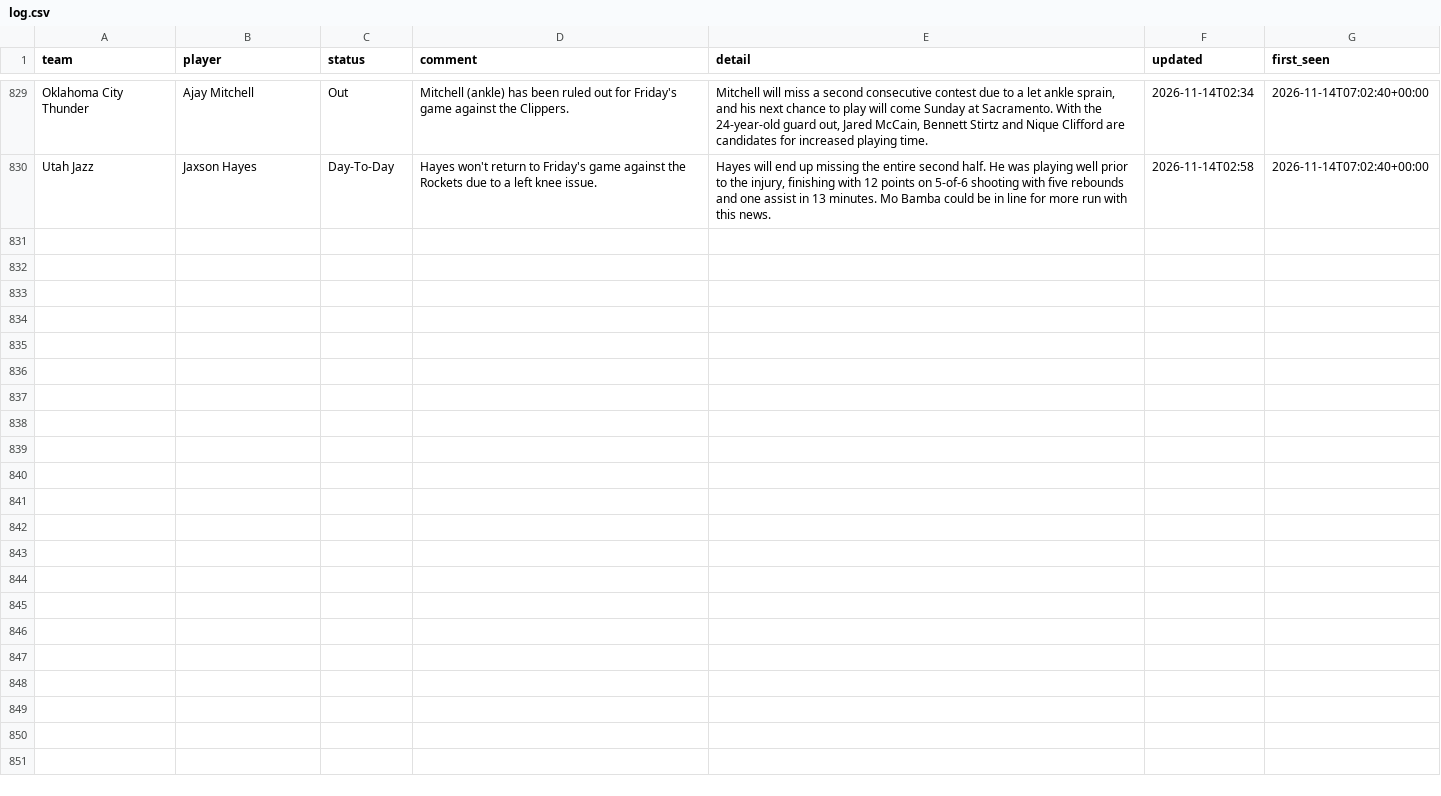
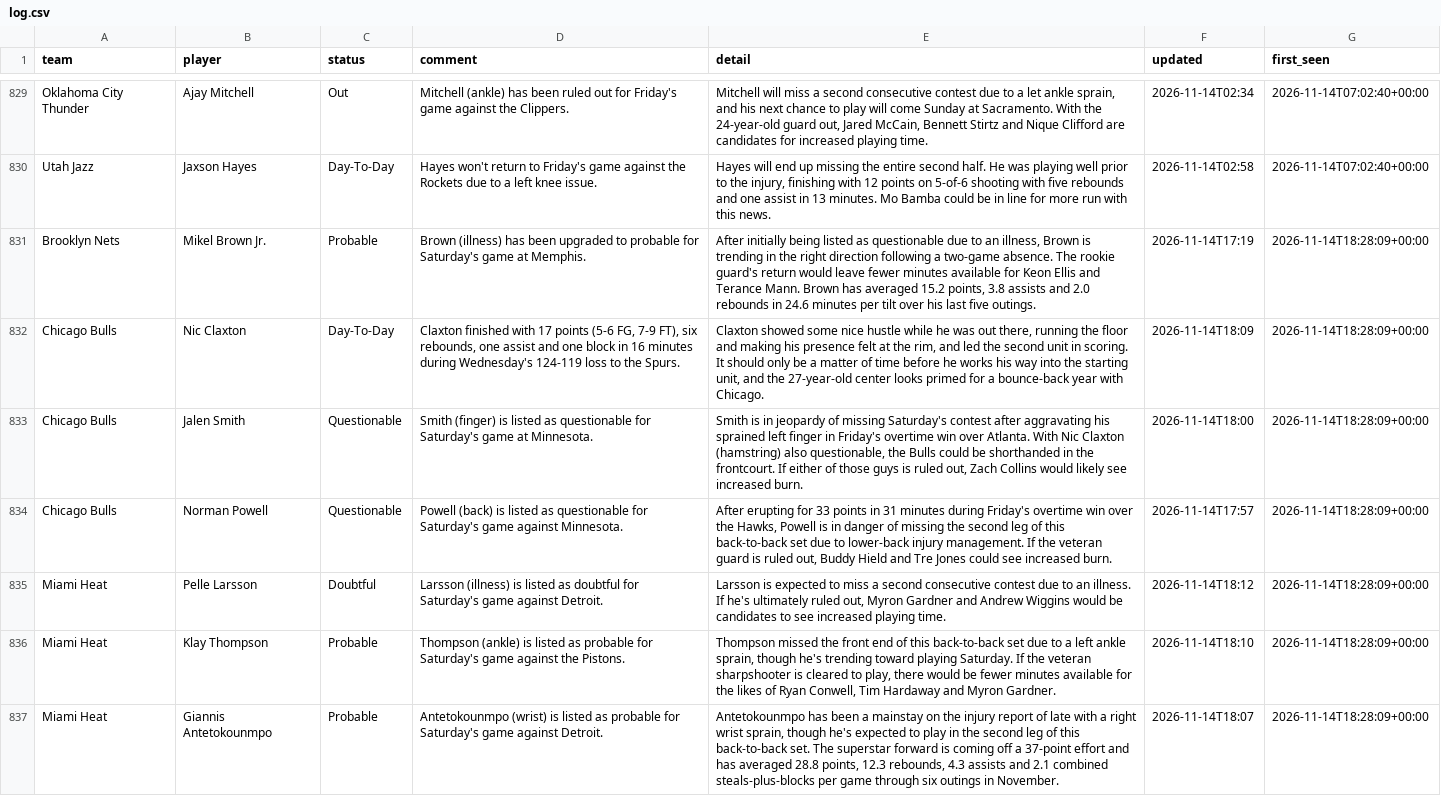
Before and after one commit to barrca12-rgb/NBA, a CSV file: injuries/log.csv, drawn as a sheet; only a part is shown, gaps mark what is left out; the diff covers the shown part only.

```diff
--- a/injuries/log.csv
+++ b/injuries/log.csv
@@ -830 +830,8 @@ Oklahoma City Thunder,Ajay Mitchell,Out,Mitchell (ankle) has been ruled out for
 Utah Jazz,Jaxson Hayes,Day-To-Day,Hayes won't return to Friday's game against the Rockets due to a left knee issue.,"Hayes will end up missing the entire second half. He was playing well prior to the injury, finishing with 12 points on 5-of-6 shooting with five rebounds and one assist in 13 minutes. Mo Bamba could be in line for more run with this news.",2026-11-14T02:58,2026-11-14T07:02:40+00:00
+Brooklyn Nets,Mikel Brown Jr.,Probable,Brown (illness) has been upgraded to probable for Saturday's game at Memphis.,"After initially being listed as questionable due to an illness, Brown is trending in the right direction following a two-game absence. The rookie guard's return would leave fewer minutes available for Keon Ellis and Terance Mann. Brown has averaged 15.2 points, 3.8 assists and 2.0 rebounds in 24.6 minutes per tilt over his last five outings.",2026-11-14T17:19,2026-11-14T18:28:09+00:00
+Chicago Bulls,Nic Claxton,Day-To-Day,"Claxton finished with 17 points (5-6 FG, 7-9 FT), six rebounds, one assist and one block in 16 minutes during Wednesday's 124-119 loss to the Spurs.","Claxton showed some nice hustle while he was out there, running the floor and making his presence felt at the rim,  and led the second unit in scoring. It should only be a matter of time before he works his way into the starting unit, and the 27-year-old center looks primed for a bounce-back year with Chicago.",2026-11-14T18:09,2026-11-14T18:28:09+00:00
+Chicago Bulls,Jalen Smith,Questionable,Smith (finger) is listed as questionable for Saturday's game at Minnesota.,"Smith is in jeopardy of missing Saturday's contest after aggravating his sprained left finger in Friday's overtime win over Atlanta. With Nic Claxton (hamstring) also questionable, the Bulls could be shorthanded in the frontcourt. If either of those guys is ruled out, Zach Collins would likely see increased burn.",2026-11-14T18:00,2026-11-14T18:28:09+00:00
+Chicago Bulls,Norman Powell,Questionable,Powell (back) is listed as questionable for Saturday's game against Minnesota.,"After erupting for 33 points in 31 minutes during Friday's overtime win over the Hawks, Powell is in danger of missing the second leg of this back-to-back set due to lower-back injury management. If the veteran guard is ruled out, Buddy Hield and Tre Jones could see increased burn.",2026-11-14T17:57,2026-11-14T18:28:09+00:00
+Miami Heat,Pelle Larsson,Doubtful,Larsson (illness) is listed as doubtful for Saturday's game against Detroit.,"Larsson is expected to miss a second consecutive contest due to an illness. If he's ultimately ruled out, Myron Gardner and Andrew Wiggins would be candidates to see increased playing time.",2026-11-14T18:12,2026-11-14T18:28:09+00:00
+Miami Heat,Klay Thompson,Probable,Thompson (ankle) is listed as probable for Saturday's game against the Pistons.,"Thompson missed the front end of this back-to-back set due to a left ankle sprain, though he's trending toward playing Saturday. If the veteran sharpshooter is cleared to play, there would be fewer minutes available for the likes of Ryan Conwell, Tim Hardaway and Myron Gardner.",2026-11-14T18:10,2026-11-14T18:28:09+00:00
+Miami Heat,Giannis Antetokounmpo,Probable,Antetokounmpo (wrist) is listed as probable for Saturday's game against Detroit.,"Antetokounmpo has been a mainstay on the injury report of late with a right wrist sprain, though he's expected to play in the second leg of this back-to-back set. The superstar forward is coming off a 37-point effort and has averaged 28.8 points, 12.3 rebounds, 4.3 assists and 2.1 combined steals-plus-blocks per game through six outings in November.",2026-11-14T18:07,2026-11-14T18:28:09+00:00
```
Also changed, not shown: 6 added rows elsewhere in this file, injuries/latest.csv, lines/espn_open_2027.csv, 2 other files.
